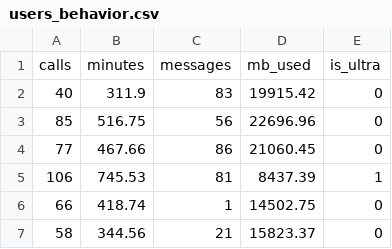
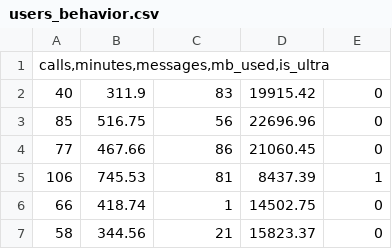
Before and after one commit to MiltonValleL/megaline_plan_recommendation, a CSV file: datasets/users_behavior.csv, drawn as a sheet; only a part is shown; removed rows and columns are numbered as before the commit, all else as after; the diff names each change by its address in the sheet, - before the commit and + after, or states it on an @@ line.

Commit message:
Update users_behavior.csv

```diff
--- a/datasets/users_behavior.csv
+++ b/datasets/users_behavior.csv
-row 1: calls | minutes | messages | mb_used | is_ultra
+row 1: calls,minutes,messages,mb_used,is_ultra
```
